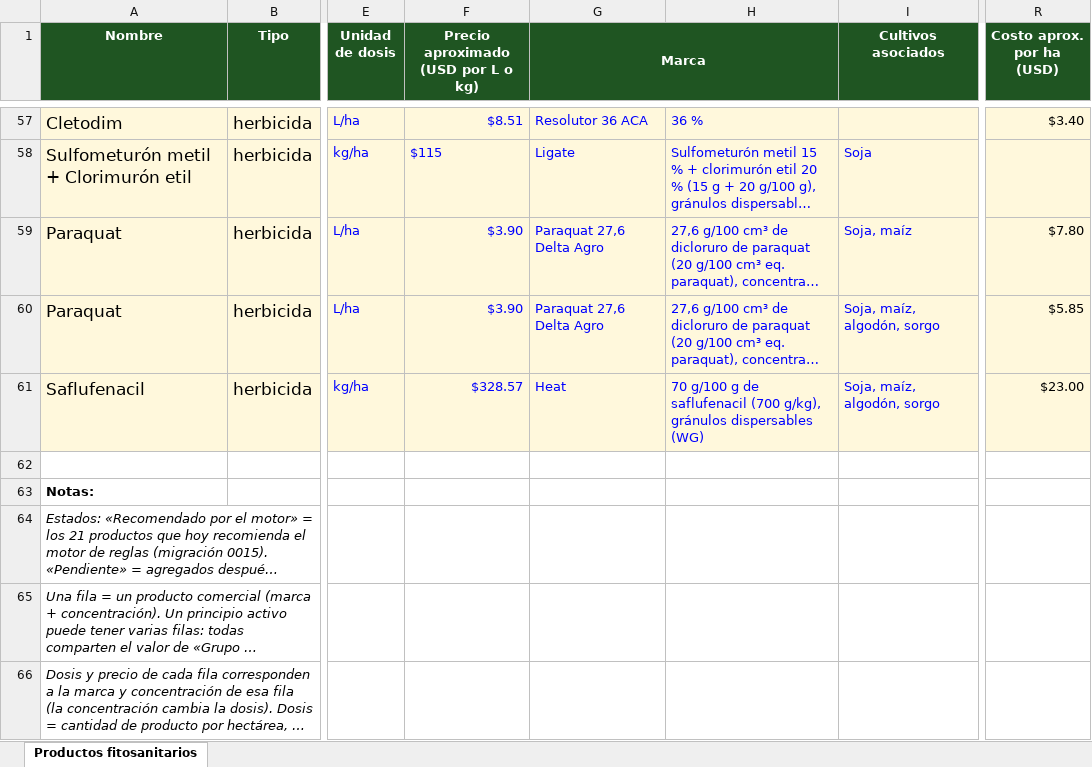
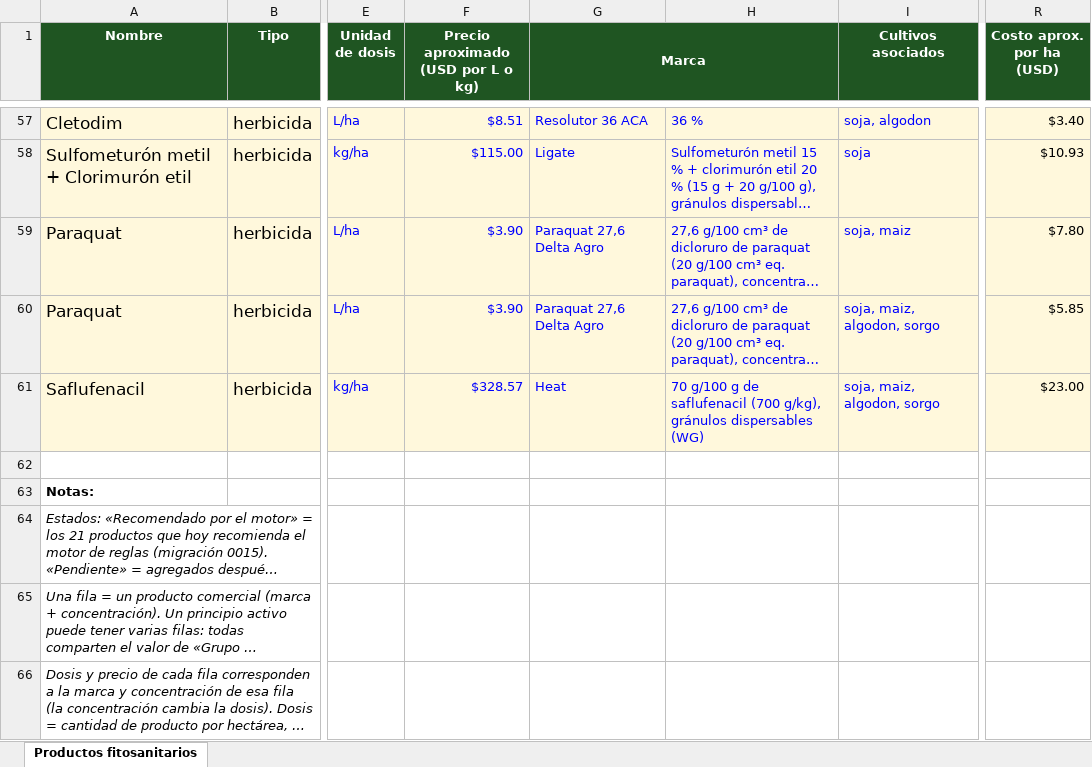
Before and after one commit to universoparalelo/Agronexo, an Excel workbook: docs/catalogo_productos_fitosanitarios.xlsx, sheet Productos fitosanitarios, drawn as a sheet; only a part is shown, gaps mark what is left out; long unchanged cells end in …; values as stored, in another font and other column widths than the file's, no borders; charts and pictures not drawn; the diff covers the shown part only; the diff names each change by its address in the sheet, - before the commit and + after, or states it on an @@ line.

Commit message:
docs: cultivos del catálogo (Glifomax GS) y decisión de barbecho

```diff
--- a/docs/catalogo_productos_fitosanitarios.xlsx (sheet Productos fitosanitarios)
+++ b/docs/catalogo_productos_fitosanitarios.xlsx (sheet Productos fitosanitarios)
-I57 (Cultivos asociados): (empty)
+I57 (Cultivos asociados): soja, algodon
-F58: $115
+F58: $115.00
-I58 (Cultivos asociados): Soja
+I58 (Cultivos asociados): soja
-R58 (Costo aprox. por ha (USD)): (empty)
+R58 (Costo aprox. por ha (USD)): $10.93
-I59 (Cultivos asociados): Soja, maíz
+I59 (Cultivos asociados): soja, maiz
-I60:I61 (Cultivos asociados): Soja, maíz, algodón, sorgo
+I60:I61 (Cultivos asociados): soja, maiz, algodon, sorgo
```
Also changed, not shown: 75 edited cells elsewhere in this sheet, charts or pictures, 1 other file.
